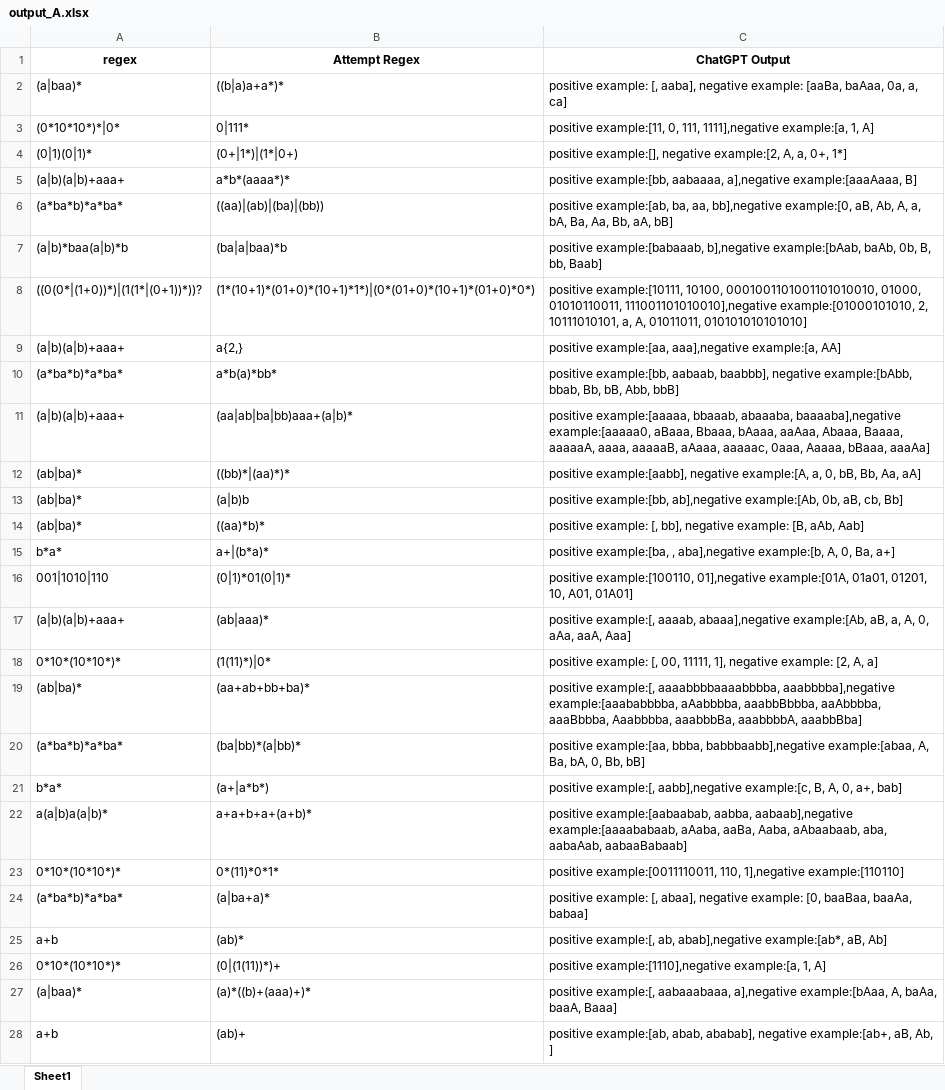
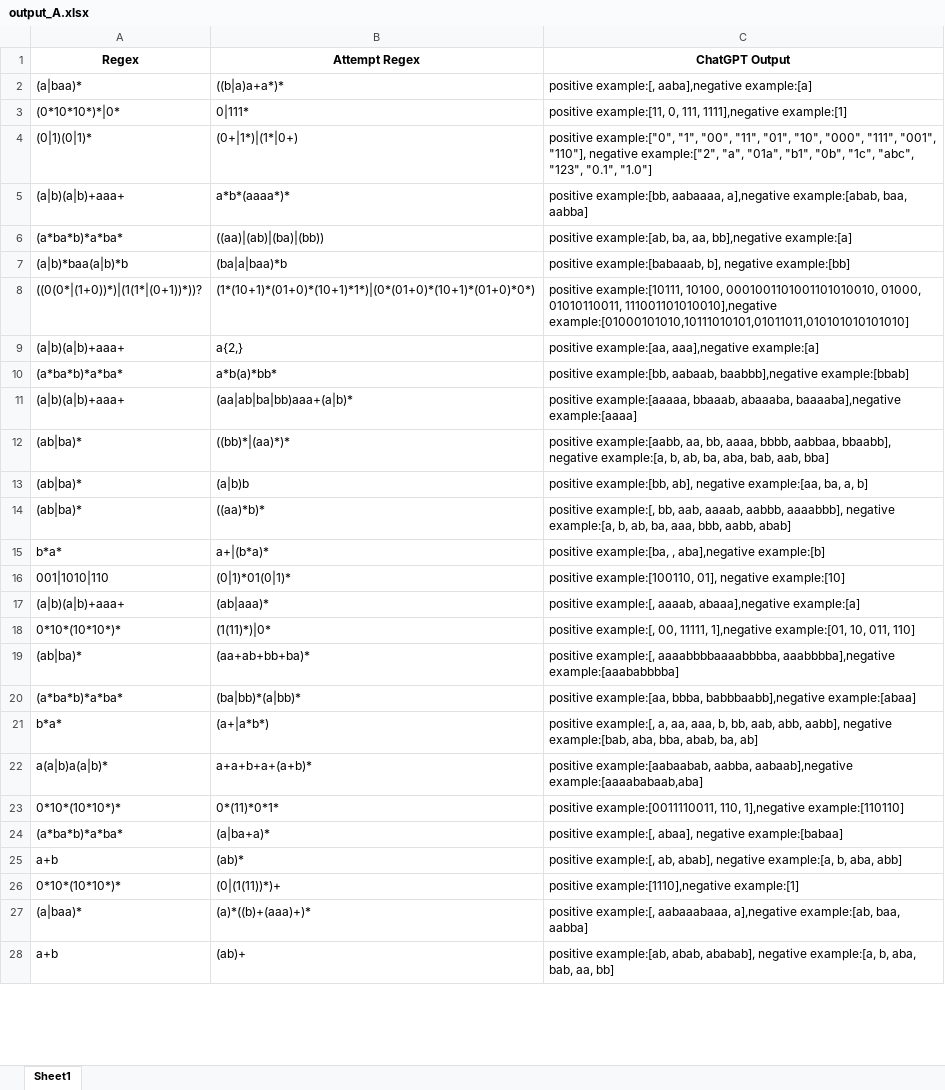
Before and after one commit to lmh1024-dev/Coverage, an Excel workbook: Data/LLM result/LLM_generate_strings/DeepSeek/DeepSeek with MutRex/output_A.xlsx, sheet Sheet1, drawn as a sheet; only a part is shown; values as stored, in another font and other column widths than the file's, no borders; the diff covers the shown part only; the diff names each change by its address in the sheet, - before the commit and + after, or states it on an @@ line.

```diff
--- a/Data/LLM result/LLM_generate_strings/DeepSeek/DeepSeek with MutRex/output_A.xlsx (sheet Sheet1)
+++ b/Data/LLM result/LLM_generate_strings/DeepSeek/DeepSeek with MutRex/output_A.xlsx (sheet Sheet1)
-A1: regex
+A1: Regex
-C2 (ChatGPT Output): positive example: [, aaba], negative example: [aaBa, baAaa, 0a, a, ca]
+C2 (ChatGPT Output): positive example:[, aaba],negative example:[a]
-C3 (ChatGPT Output): …111, 1111],negative example:[a, 1, A]
+C3 (ChatGPT Output): …111, 1111],negative example:[1]
-C4 (ChatGPT Output): positive example:[], negative example:[2, A, a, 0+, 1*]
+C4 (ChatGPT Output): positive example:["0", "1", "00", "11", "01", "10", "000", "111", "001", "110"], negative example:["2", "a", "01a", "b1", "0b", "1c", "abc", "123", "0.1", "1.0"]
-C5 (ChatGPT Output): …aabaaaa, a],negative example:[aaaAaaa, B]
+C5 (ChatGPT Output): …aabaaaa, a],negative example:[abab, baa, aabba]
-C6 (ChatGPT Output): …aa, bb],negative example:[0, aB, Ab, A, a, bA, Ba, Aa, Bb, aA, bB]
+C6 (ChatGPT Output): …aa, bb],negative example:[a]
-C7 (ChatGPT Output): positive example:[babaaab, b],negative example:[bAab, baAb, 0b, B, bb, Baab]
+C7 (ChatGPT Output): positive example:[babaaab, b], negative example:[bb]
-C8 (ChatGPT Output): …01010110011, 111001101010010],negative example:[01000101010, 2, 10111010101, a, A, 01011011, 010101010101010]
+C8 (ChatGPT Output): …01010110011, 111001101010010],negative example:[01000101010,10111010101,01011011,010101010101010]
-C9 (ChatGPT Output): …example:[aa, aaa],negative example:[a, AA]
+C9 (ChatGPT Output): …example:[aa, aaa],negative example:[a]
-C10 (ChatGPT Output): …example:[bb, aabaab, baabbb], negative example:[bAbb, bbab, Bb, bB, Abb, bbB]
+C10 (ChatGPT Output): …example:[bb, aabaab, baabbb],negative example:[bbab]
-C11 (ChatGPT Output): …abaaaba, baaaaba],negative example:[aaaaa0, aBaaa, Bbaaa, bAaaa, aaAaa, Abaaa, Baaaa, aaaaaA, aaaa, aaaaaB, aAaaa, aaaaac, 0aaa, Aaaaa, bBaaa, aaaAa]
+C11 (ChatGPT Output): …abaaaba, baaaaba],negative example:[aaaa]
-C12 (ChatGPT Output): positive example:[aabb], negative example:[A, a, 0, bB, Bb, Aa, aA]
+C12 (ChatGPT Output): positive example:[aabb, aa, bb, aaaa, bbbb, aabbaa, bbaabb], negative example:[a, b, ab, ba, aba, bab, aab, bba]
-C13 (ChatGPT Output): positive example:[bb, ab],negative example:[Ab, 0b, aB, cb, Bb]
+C13 (ChatGPT Output): positive example:[bb, ab], negative example:[aa, ba, a, b]
-C14 (ChatGPT Output): positive example: [, bb], negative example: [B, aAb, Aab]
+C14 (ChatGPT Output): positive example:[, bb, aab, aaaab, aabbb, aaaabbb], negative example:[a, b, ab, ba, aaa, bbb, aabb, abab]
-C15 (ChatGPT Output): …, aba],negative example:[b, A, 0, Ba, a+]
+C15 (ChatGPT Output): …, aba],negative example:[b]
-C16 (ChatGPT Output): positive example:[100110, 01],negative example:[01A, 01a01, 01201, 10, A01, 01A01]
+C16 (ChatGPT Output): positive example:[100110, 01], negative example:[10]
-C17 (ChatGPT Output): …aaaab, abaaa],negative example:[Ab, aB, a, A, 0, aAa, aaA, Aaa]
+C17 (ChatGPT Output): …aaaab, abaaa],negative example:[a]
-C18 (ChatGPT Output): positive example: [, 00, 11111, 1], negative example: [2, A, a]
+C18 (ChatGPT Output): positive example:[, 00, 11111, 1],negative example:[01, 10, 011, 110]
-C19 (ChatGPT Output): …aaaabbbbaaaabbbba, aaabbbba],negative example:[aaababbbba, aAabbbba, aaabbBbbba, aaAbbbba, aaaBbbba, Aaabbbba, aaabbbBa, aaabbbbA, aaabbBba]
+C19 (ChatGPT Output): …aaaabbbbaaaabbbba, aaabbbba],negative example:[aaababbbba]
-C20 (ChatGPT Output): …bbba, babbbaabb],negative example:[abaa, A, Ba, bA, 0, Bb, bB]
+C20 (ChatGPT Output): …bbba, babbbaabb],negative example:[abaa]
-C21 (ChatGPT Output): positive example:[, aabb],negative example:[c, B, A, 0, a+, bab]
+C21 (ChatGPT Output): positive example:[, a, aa, aaa, b, bb, aab, abb, aabb], negative example:[bab, aba, bba, abab, ba, ab]
-C22 (ChatGPT Output): …aabba, aabaab],negative example:[aaaababaab, aAaba, aaBa, Aaba, aAbaabaab, aba, aabaAab, aabaaBabaab]
+C22 (ChatGPT Output): …aabba, aabaab],negative example:[aaaababaab,aba]
-C24 (ChatGPT Output): positive example: [, abaa], negative example: [0, baaBaa, baaAa, babaa]
+C24 (ChatGPT Output): positive example:[, abaa], negative example:[babaa]
-C25 (ChatGPT Output): …example:[, ab, abab],negative example:[ab*, aB, Ab]
+C25 (ChatGPT Output): …example:[, ab, abab], negative example:[a, b, aba, abb]
-C26 (ChatGPT Output): positive example:[1110],negative example:[a, 1, A]
+C26 (ChatGPT Output): positive example:[1110],negative example:[1]
-C27 (ChatGPT Output): …aabaaabaaa, a],negative example:[bAaa, A, baAa, baaA, Baaa]
+C27 (ChatGPT Output): …aabaaabaaa, a],negative example:[ab, baa, aabba]
-C28 (ChatGPT Output): …ababab], negative example:[ab+, aB, Ab, ]
+C28 (ChatGPT Output): …ababab], negative example:[a, b, aba, bab, aa, bb]
```
Also changed, not shown: 1145 edited cells elsewhere in this sheet, Data/LLM result/LLM_generate_strings/DeepSeek/DeepSeek with MutRex/output_B.xlsx, Data/LLM result/LLM_generate_strings/DeepSeek/DeepSeek with MutRex/output_D.xlsx, 15 other files.
